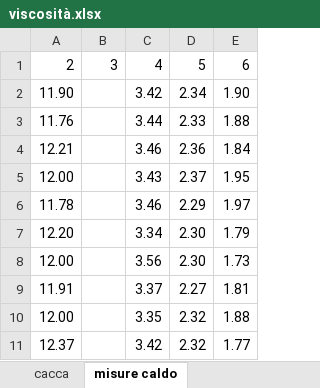
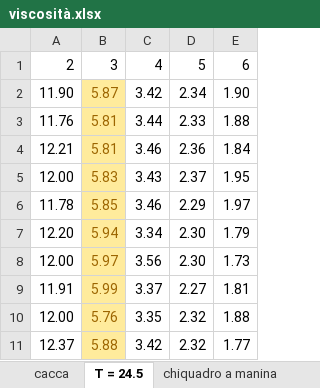
Before and after one commit to CarminatiGiovanni/LaboratorioFisica1, an Excel workbook: VISCOSITA/viscosità.xlsx, sheet T = 24.5, drawn as a sheet; values as stored, in another font and other column widths than the file's, no borders; the diff names each change by its address in the sheet, - before the commit and + after, or states it on an @@ line.

```diff
--- a/VISCOSITA/viscosità.xlsx (sheet T = 24.5)
+++ b/VISCOSITA/viscosità.xlsx (sheet T = 24.5)
-sheet tab: misure caldo
+sheet tab: T = 24.5
-B2: (empty)
+B2: 5.87
-B2:B11 fill: none
+B2:B11 fill: #FFEB9C
-B3:B4: (empty)
+B3:B4: 5.81
-B5: (empty)
+B5: 5.83
-B6: (empty)
+B6: 5.85
-B7: (empty)
+B7: 5.94
-B8: (empty)
+B8: 5.97
-B9: (empty)
+B9: 5.99
-B10: (empty)
+B10: 5.76
-B11: (empty)
+B11: 5.88
```
Also changed, not shown: sheet T=18.5, other sheet tabs, 1 other file.
